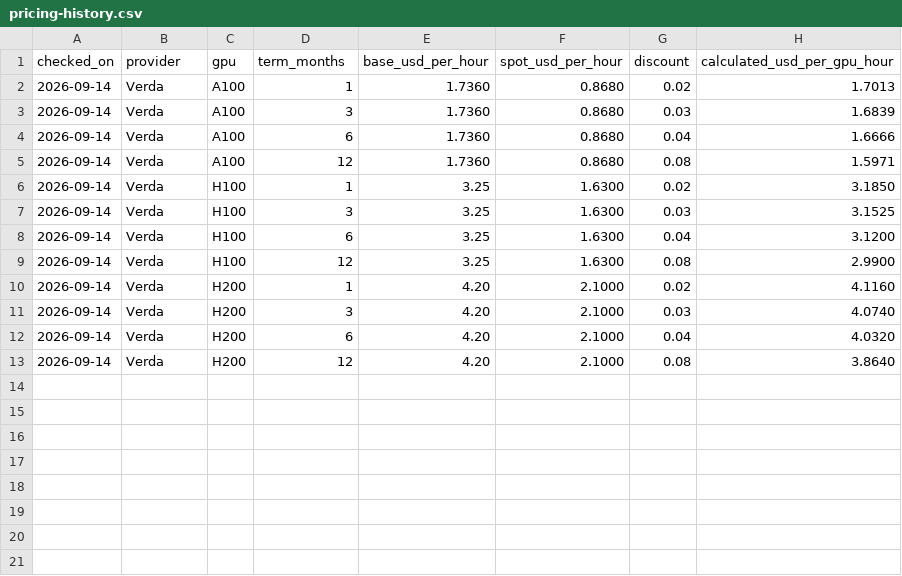
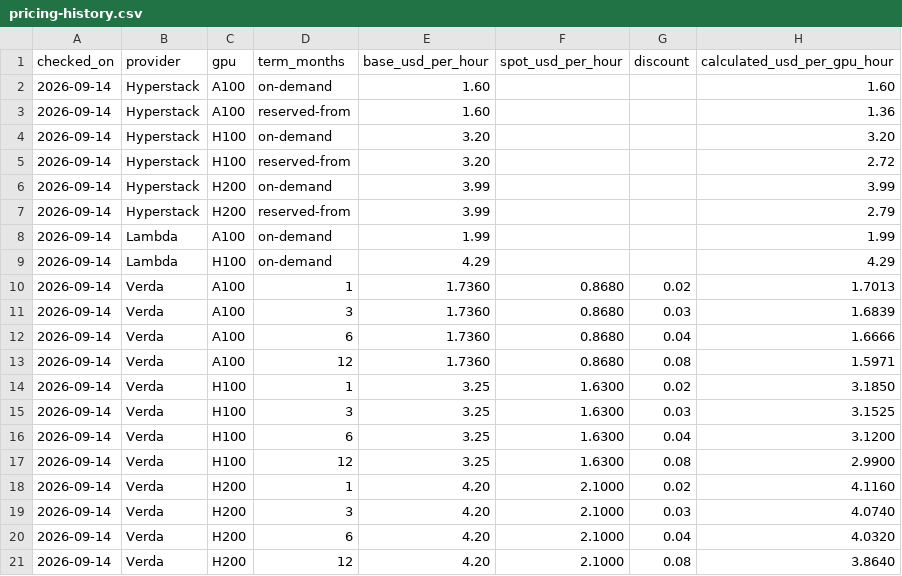
Before and after one commit to tensorcurve/web, a CSV file: tensorcurve/assets/data/pricing-history.csv, drawn as a sheet; the diff names each change by its address in the sheet, - before the commit and + after, or states it on an @@ line.

```diff
--- a/tensorcurve/assets/data/pricing-history.csv
+++ b/tensorcurve/assets/data/pricing-history.csv
+row 2: 2026-09-14 | Hyperstack | A100 | on-demand | 1.60 |  |  | 1.60
+row 3: 2026-09-14 | Hyperstack | A100 | reserved-from | 1.60 |  |  | 1.36
+row 4: 2026-09-14 | Hyperstack | H100 | on-demand | 3.20 |  |  | 3.20
+row 5: 2026-09-14 | Hyperstack | H100 | reserved-from | 3.20 |  |  | 2.72
+row 6: 2026-09-14 | Hyperstack | H200 | on-demand | 3.99 |  |  | 3.99
+row 7: 2026-09-14 | Hyperstack | H200 | reserved-from | 3.99 |  |  | 2.79
+row 8: 2026-09-14 | Lambda | A100 | on-demand | 1.99 |  |  | 1.99
+row 9: 2026-09-14 | Lambda | H100 | on-demand | 4.29 |  |  | 4.29
```
Also changed, not shown: 13 other files.
